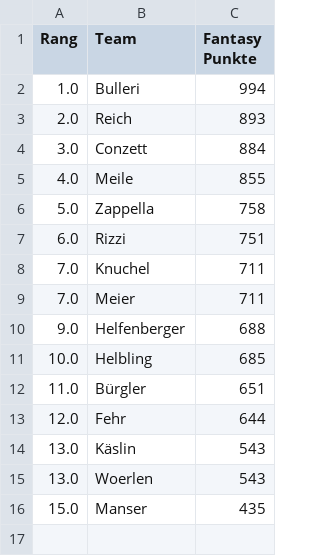
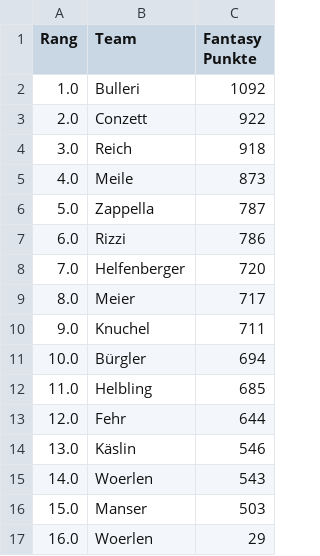
Before and after one commit to leasennch/skifantasy-results, a CSV file: watson/fantasy_points_watson_current_standings.csv, drawn as a sheet.

```diff
--- a/watson/fantasy_points_watson_current_standings.csv
+++ b/watson/fantasy_points_watson_current_standings.csv
@@ -1,16 +1,17 @@
 Rang,Team,Fantasy Punkte
-1.0,Bulleri,994
-2.0,Reich,893
-3.0,Conzett,884
-4.0,Meile,855
-5.0,Zappella,758
-6.0,Rizzi,751
-7.0,Knuchel,711
-7.0,Meier,711
-9.0,Helfenberger,688
-10.0,Helbling,685
-11.0,Bürgler,651
+1.0,Bulleri,1092
+2.0,Conzett,922
+3.0,Reich,918
+4.0,Meile,873
+5.0,Zappella,787
+6.0,Rizzi,786
+7.0,Helfenberger,720
+8.0,Meier,717
+9.0,Knuchel,711
+10.0,Bürgler,694
+11.0,Helbling,685
 12.0,Fehr,644
-13.0,Käslin,543
-13.0,Woerlen,543
-15.0,Manser,435
+13.0,Käslin,546
+14.0,Woerlen,543
+15.0,Manser,503
+16.0,Woerlen ,29
```
Also changed, not shown: unteresAaretal/fantasy_points_Unteres Aaretal_point_races.csv, watson/fantasy_points_watson_point_races.csv, 7 other files.
